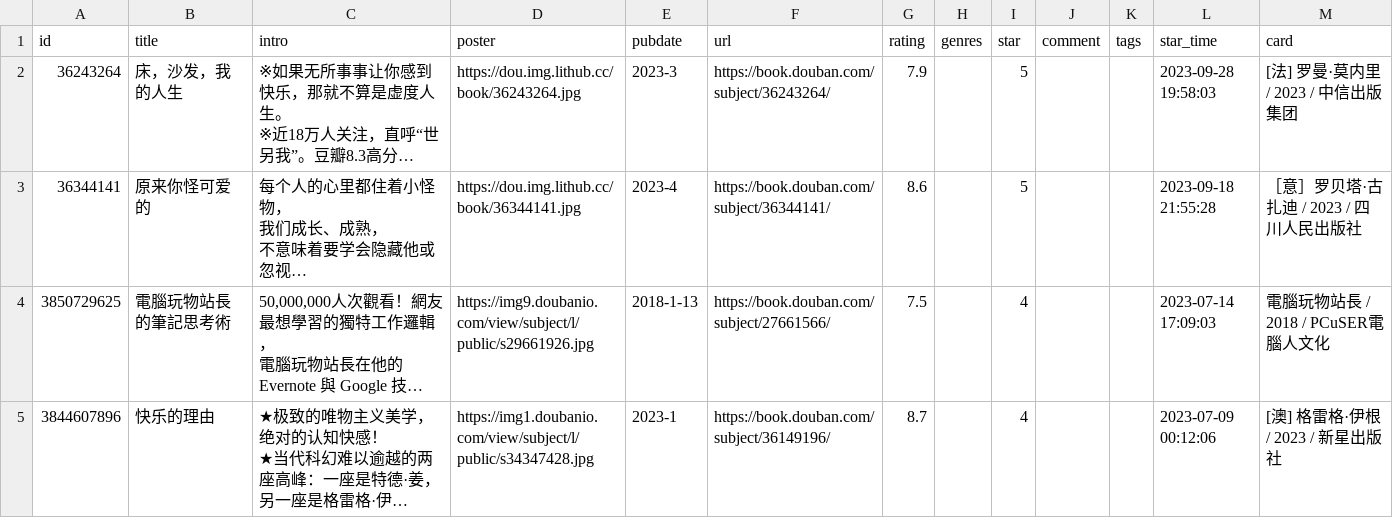
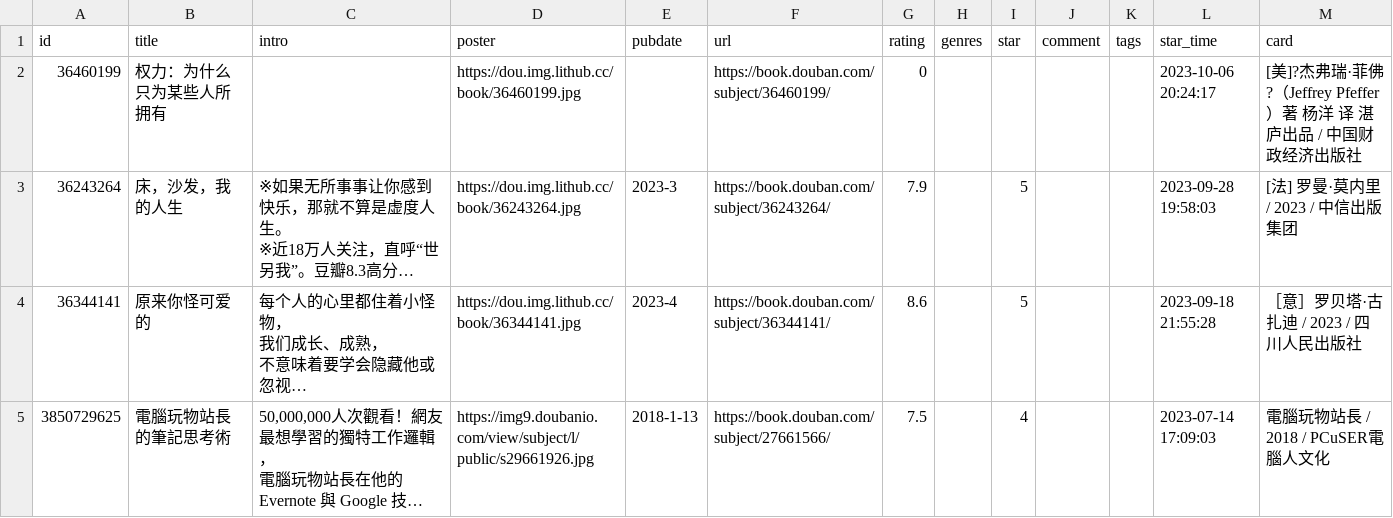
Before and after one commit to lillian-who/lillian-who.github.io, a CSV file: data/douban/book.csv, drawn as a sheet; only a part is shown; the shorter side is filled out with more unchanged rows; long unchanged cells end in …; the diff names each change by its address in the sheet, - before the commit and + after, or states it on an @@ line.

Commit message:
chore: update douban data

```diff
--- a/data/douban/book.csv
+++ b/data/douban/book.csv
+row 2: 36460199 | 权力：为什么只为某些人所拥有 |  | https://dou.img.lithub.cc/book/36460199.jpg |  | https://book.douban.com/subject/36460199/ | 0 |  |  |  |  | 2023-10-06 20:24:17 | [美]?杰弗瑞·菲佛?（Jeffrey Pfeffer）著 杨洋 译 湛庐出品 / 中国财政经济出版社
```
